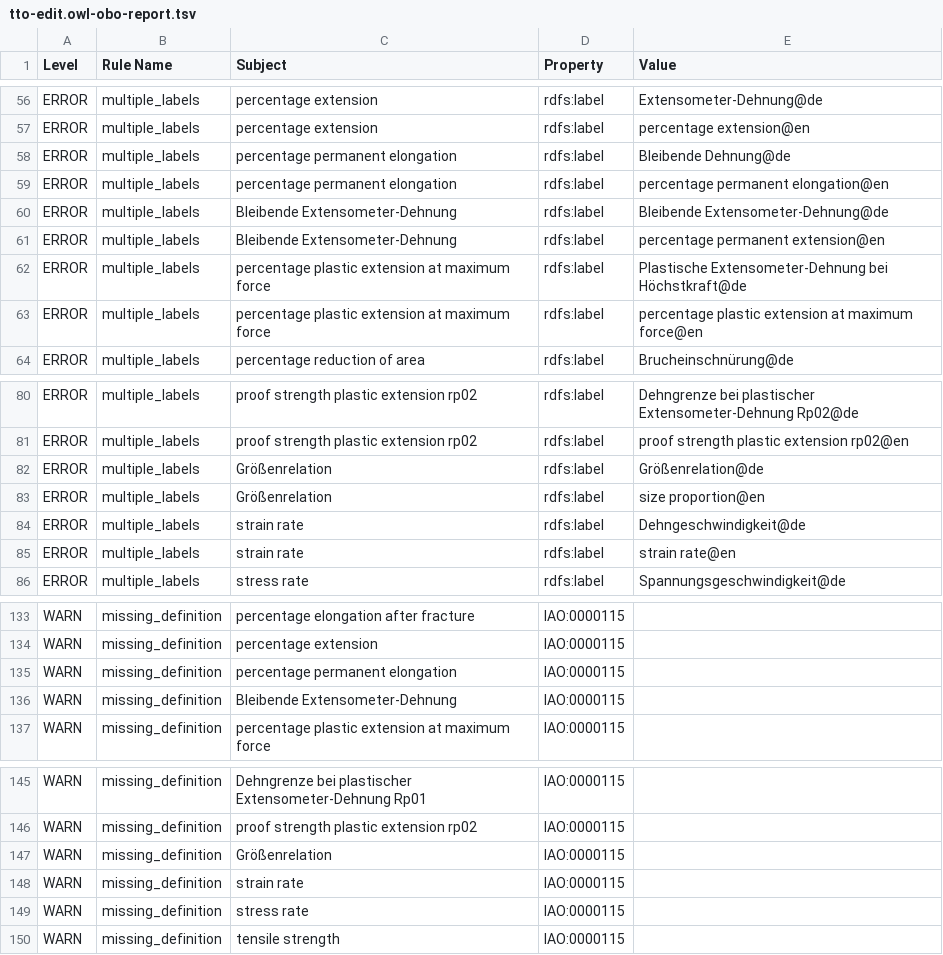
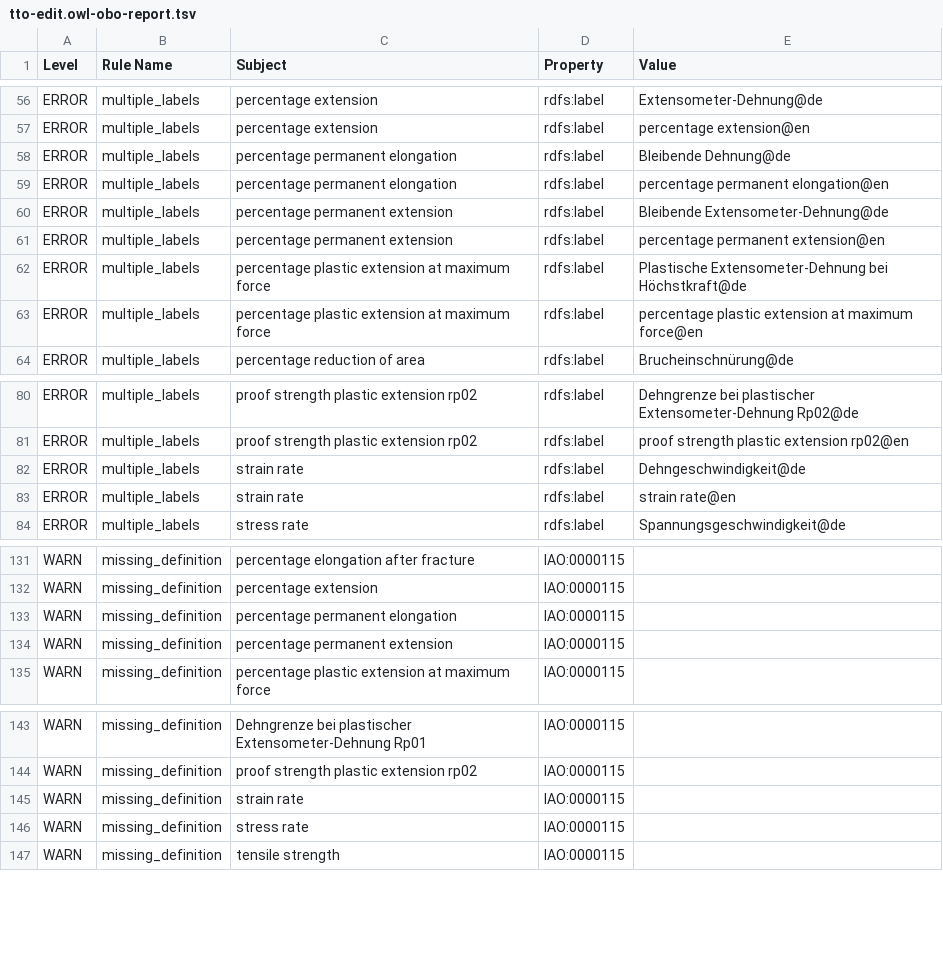
Before and after one commit to materialdigital/tensile-test-ontology, a TSV file: src/ontology/reports/tto-edit.owl-obo-report.tsv, drawn as a sheet; only a part is shown, gaps mark what is left out.

```diff
--- a/src/ontology/reports/tto-edit.owl-obo-report.tsv
+++ b/src/ontology/reports/tto-edit.owl-obo-report.tsv
@@ -59,4 +59,4 @@ ERROR	multiple_labels	percentage permanent elongation	rdfs:label	Bleibende Dehnu
 ERROR	multiple_labels	percentage permanent elongation	rdfs:label	percentage permanent elongation@en
-ERROR	multiple_labels	Bleibende Extensometer-Dehnung	rdfs:label	Bleibende Extensometer-Dehnung@de
-ERROR	multiple_labels	Bleibende Extensometer-Dehnung	rdfs:label	percentage permanent extension@en
+ERROR	multiple_labels	percentage permanent extension	rdfs:label	Bleibende Extensometer-Dehnung@de
+ERROR	multiple_labels	percentage permanent extension	rdfs:label	percentage permanent extension@en
 ERROR	multiple_labels	percentage plastic extension at maximum force	rdfs:label	Plastische Extensometer-Dehnung bei Höchstkraft@de
@@ -81,4 +81,2 @@ ERROR	multiple_labels	proof strength plastic extension rp02	rdfs:label	Dehngrenz
 ERROR	multiple_labels	proof strength plastic extension rp02	rdfs:label	proof strength plastic extension rp02@en
-ERROR	multiple_labels	Größenrelation	rdfs:label	Größenrelation@de
-ERROR	multiple_labels	Größenrelation	rdfs:label	size proportion@en
 ERROR	multiple_labels	strain rate	rdfs:label	Dehngeschwindigkeit@de
@@ -135,3 +133,3 @@ WARN	missing_definition	percentage extension	IAO:0000115
 WARN	missing_definition	percentage permanent elongation	IAO:0000115	
-WARN	missing_definition	Bleibende Extensometer-Dehnung	IAO:0000115	
+WARN	missing_definition	percentage permanent extension	IAO:0000115	
 WARN	missing_definition	percentage plastic extension at maximum force	IAO:0000115	
@@ -146,3 +144,2 @@ WARN	missing_definition	Dehngrenze bei plastischer Extensometer-Dehnung Rp01	IAO
 WARN	missing_definition	proof strength plastic extension rp02	IAO:0000115	
-WARN	missing_definition	Größenrelation	IAO:0000115	
 WARN	missing_definition	strain rate	IAO:0000115	
```
Also changed, not shown: 10 other files.
